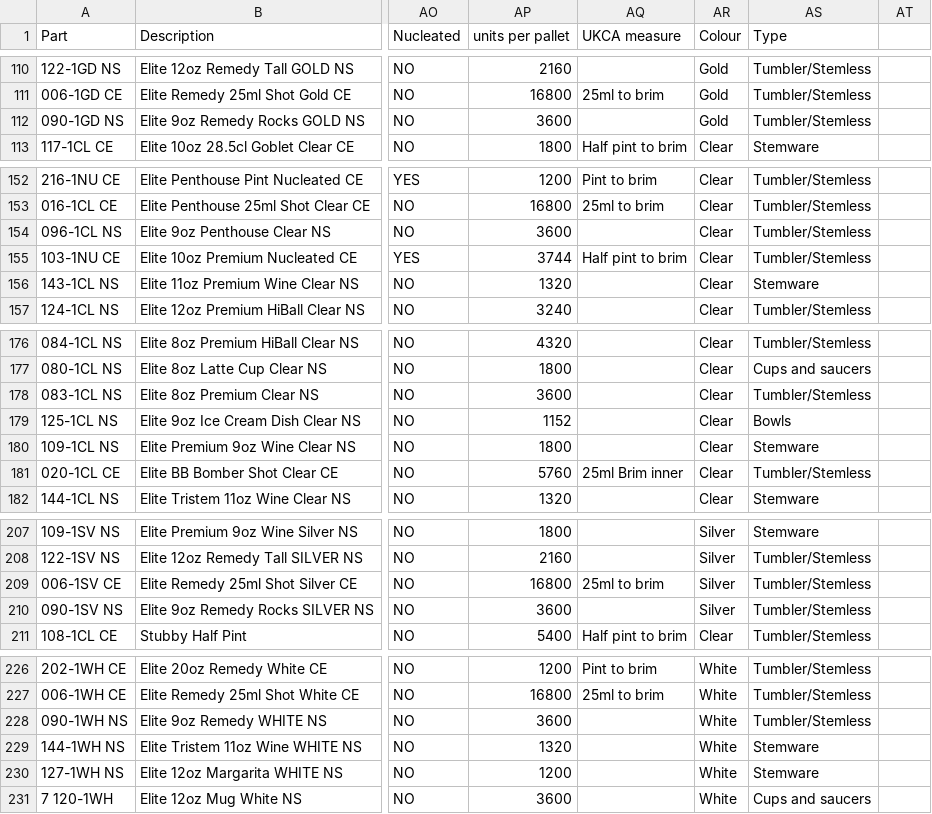
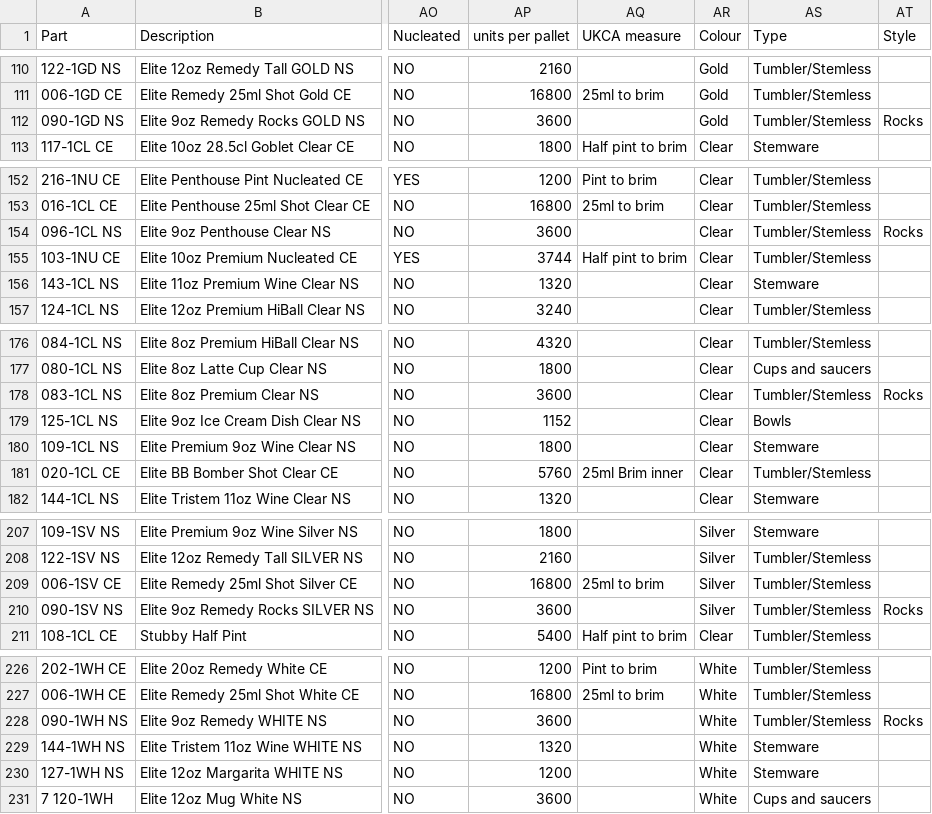
Before and after one commit to benhockham-gif/hco-splendid-supplier-data, a CSV file: bbp/bbp-full.csv, drawn as a sheet; only a part is shown, gaps mark what is left out; the diff covers the shown part only; the diff names each change by its address in the sheet, - before the commit and + after, or states it on an @@ line.

```diff
--- a/bbp/bbp-full.csv
+++ b/bbp/bbp-full.csv
-AT1: (empty)
+AT1: Style
-AT112 (Style): (empty)
+AT112 (Style): Rocks
-AT154 (Style): (empty)
+AT154 (Style): Rocks
-AT178 (Style): (empty)
+AT178 (Style): Rocks
-AT210 (Style): (empty)
+AT210 (Style): Rocks
-AT228 (Style): (empty)
+AT228 (Style): Rocks
```
Also changed, not shown: 10 edited cells elsewhere in this file, 2 other files.
